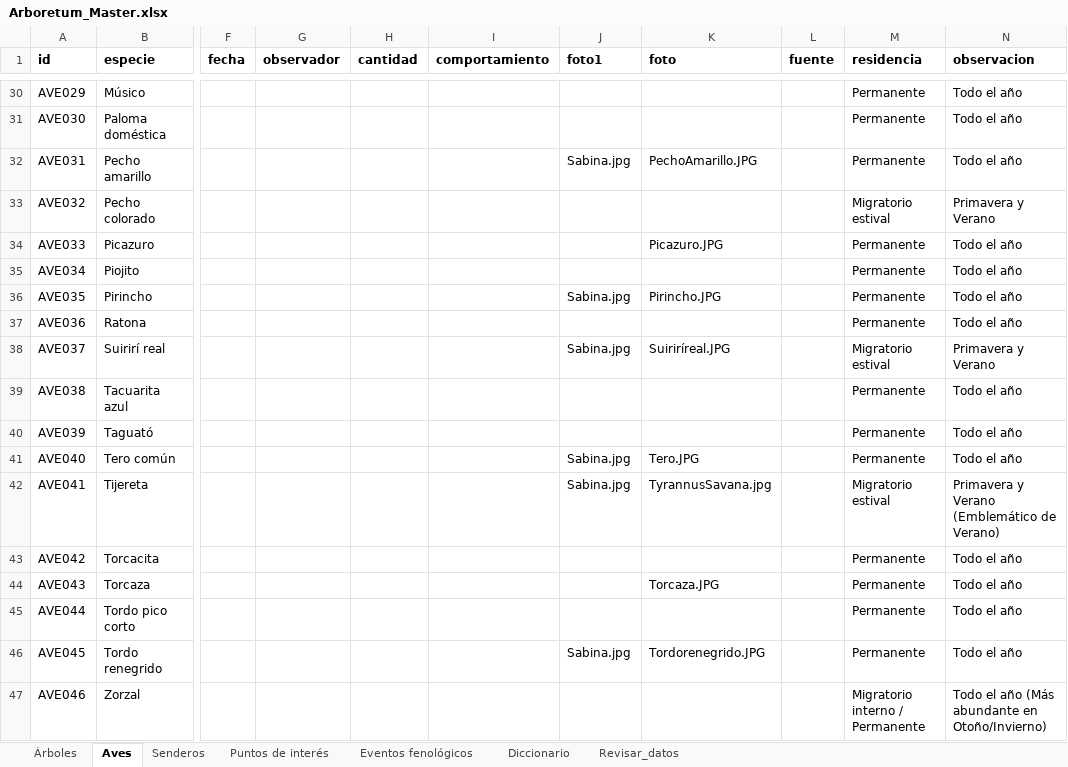
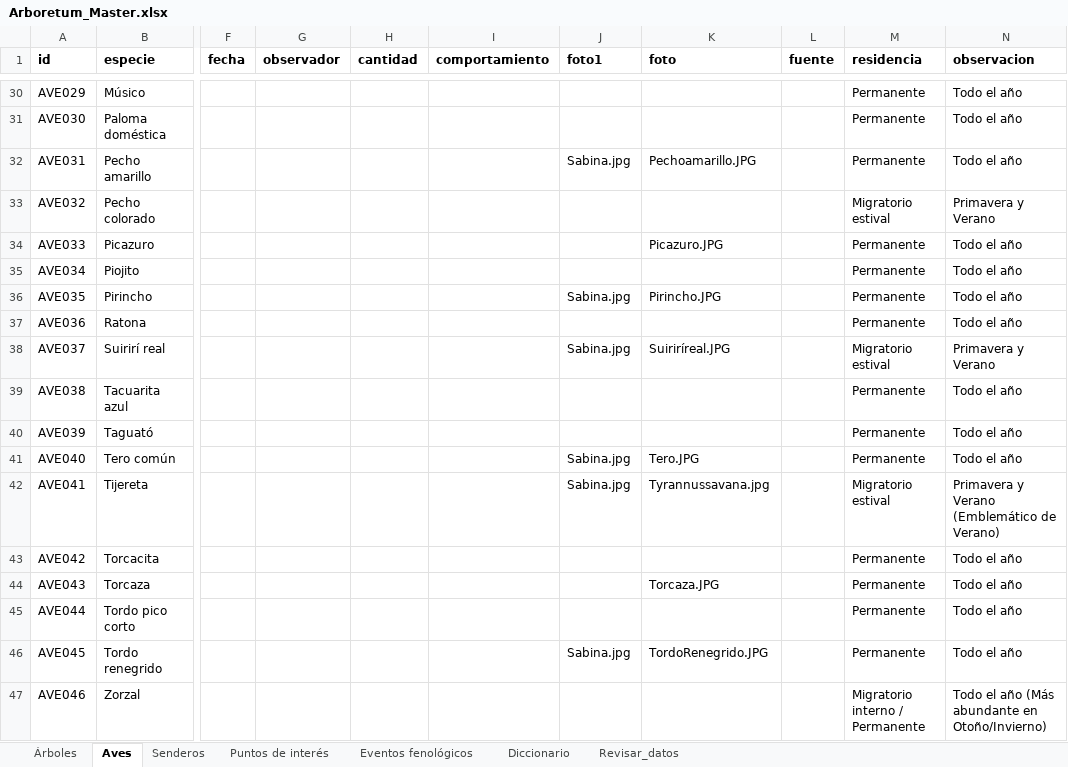
Before and after one commit to estancialaconstanciamdq/arboretum, an Excel workbook: data/Arboretum_Master.xlsx, sheet Aves, drawn as a sheet; only a part is shown, gaps mark what is left out; values as stored, in another font and other column widths than the file's, no borders; the diff names each change by its address in the sheet, - before the commit and + after, or states it on an @@ line.

Commit message:
Atlas del Arboretum: fichas automaticas, catalogo, mapa, estadisticas, aves y datos

```diff
--- a/data/Arboretum_Master.xlsx (sheet Aves)
+++ b/data/Arboretum_Master.xlsx (sheet Aves)
-K32 (foto): PechoAmarillo.JPG
+K32 (foto): Pechoamarillo.JPG
-K42 (foto): TyrannusSavana.jpg
+K42 (foto): Tyrannussavana.jpg
-K46 (foto): Tordorenegrido.JPG
+K46 (foto): TordoRenegrido.JPG
```
Also changed, not shown: 25 other files.
